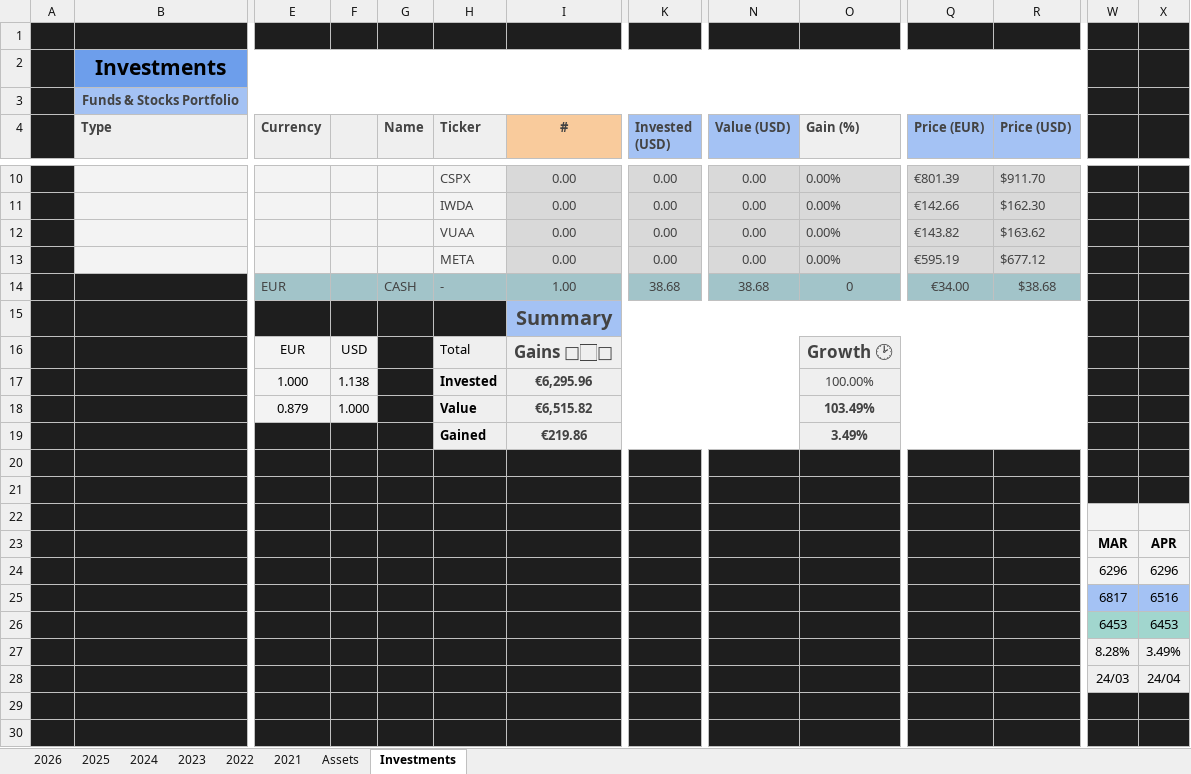
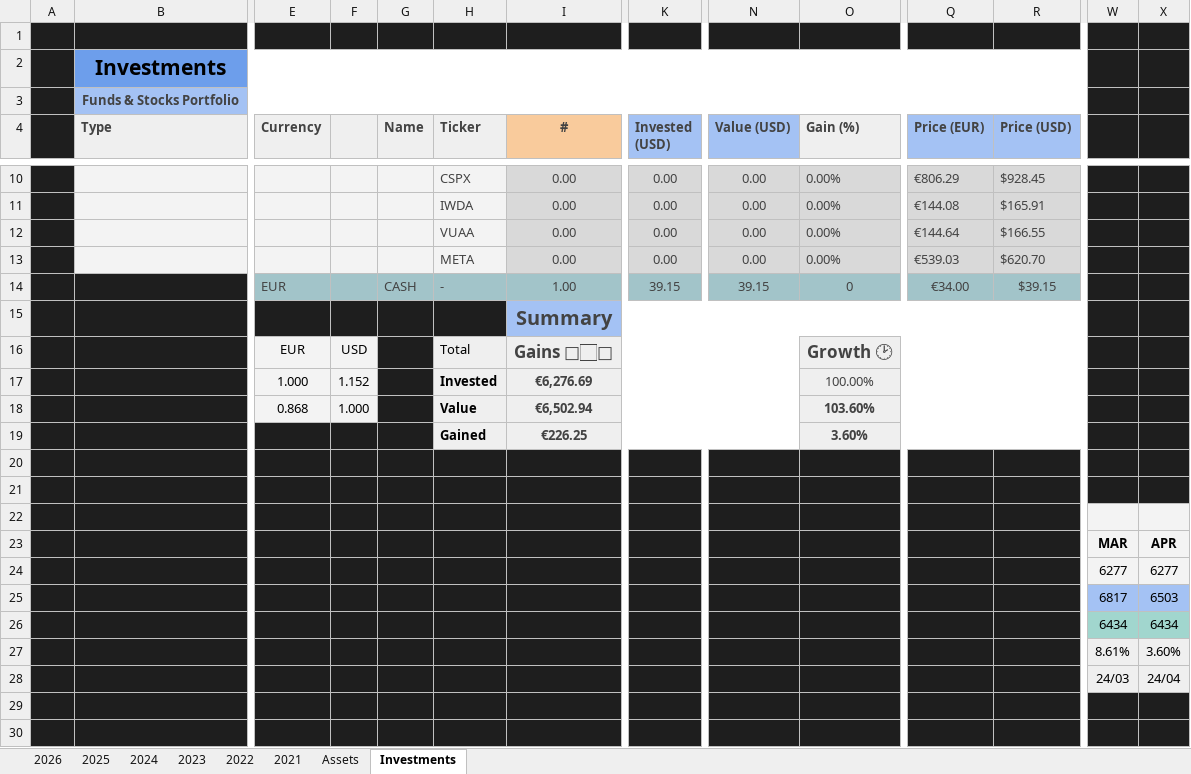
Before and after one commit to ervindobri/expense_tracker, an Excel workbook: server/import/Spent.xlsx, sheet Investments, drawn as a sheet; only a part is shown, gaps mark what is left out; values as stored, in another font and other column widths than the file's, no borders; charts and pictures and conditional formats and table styles not drawn; removed rows and columns are numbered as before the commit, all else as after; rows hold the shown columns only; the diff covers the shown part only; the diff names each change by its address in the sheet, - before the commit and + after, or states it on an @@ line.

```diff
--- a/server/import/Spent.xlsx (sheet Investments)
+++ b/server/import/Spent.xlsx (sheet Investments)
-Q10 (Price (EUR)): €801.39
+Q10 (Price (EUR)): €806.29
-R10 (Price (USD)): $911.70
+R10 (Price (USD)): $928.45
-Q11 (Price (EUR)): €142.66
+Q11 (Price (EUR)): €144.08
-R11 (Price (USD)): $162.30
+R11 (Price (USD)): $165.91
-Q12 (Price (EUR)): €143.82
+Q12 (Price (EUR)): €144.64
-R12 (Price (USD)): $163.62
+R12 (Price (USD)): $166.55
-Q13 (Price (EUR)): €595.19
+Q13 (Price (EUR)): €539.03
-R13 (Price (USD)): $677.12
+R13 (Price (USD)): $620.70
-K14 (Invested (USD)): 38.68
+K14 (Invested (USD)): 39.15
-N14 (Value (USD)): 38.68
+N14 (Value (USD)): 39.15
-R14 (Price (USD)): $38.68
+R14 (Price (USD)): $39.15
-F17: 1.138
+F17: 1.152
-I17 (#): €6,295.96
+I17 (#): €6,276.69
-row 18:  |  | 0.879 | 1.000 |  | Value | €6,515.82 |  |  | 103.49%
-row 19:  |  |  |  |  | Gained | €219.86 |  |  | 3.49%
+row 18:  |  | 0.868 | 1.000 |  | Value | €6,502.94 |  |  | 103.60%
+row 19:  |  |  |  |  | Gained | €226.25 |  |  | 3.60%
-W24: 6296
+W24: 6277
-X24: 6296
+X24: 6277
-X25: 6516
+X25: 6503
-W26: 6453
+W26: 6434
-X26: 6453
+X26: 6434
-W27: 8.28%
+W27: 8.61%
-X27: 3.49%
+X27: 3.60%
```
Also changed, not shown: 31 edited cells elsewhere in this sheet, sheet 2025, sheet 2024, sheet 2026, sheet 2023, formulas that keep their value, charts or pictures, 26 other files.
